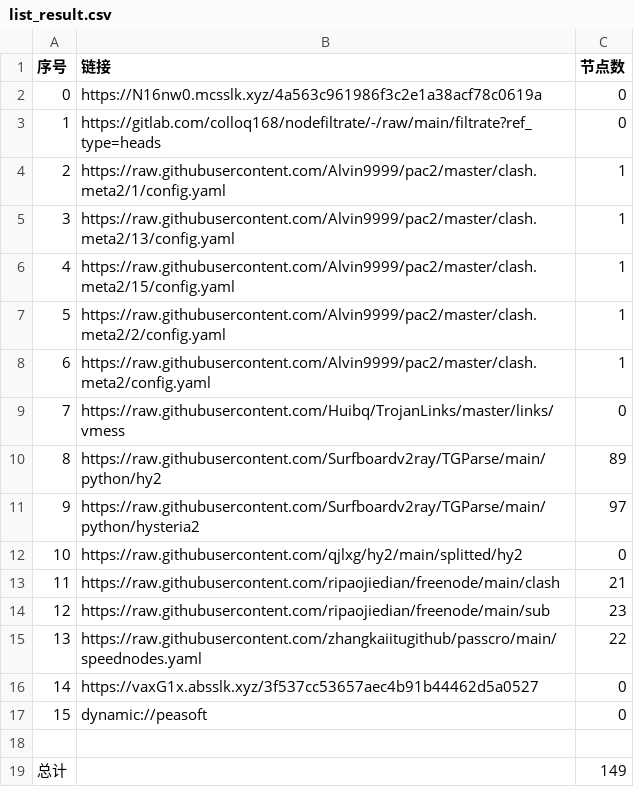
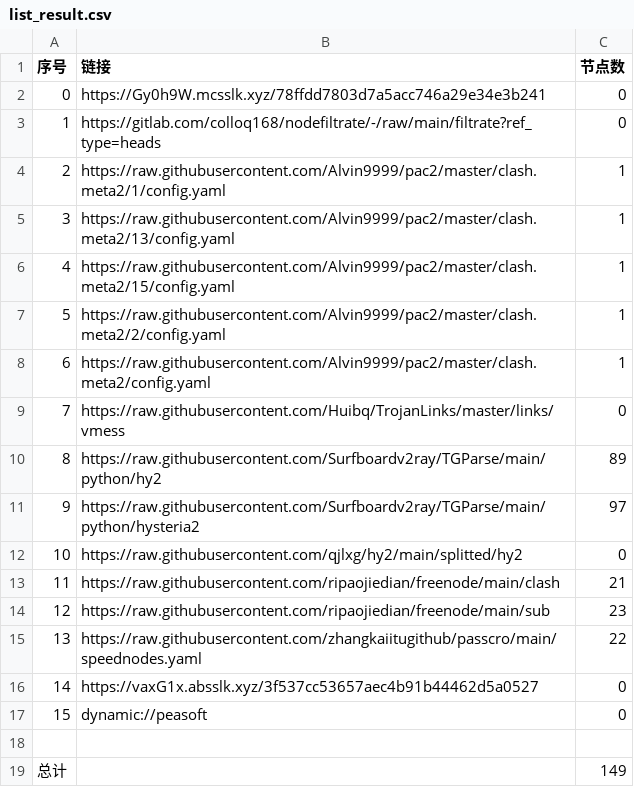
Before and after one commit to yg8080/AutoMergePublicNodes, a CSV file: list_result.csv, drawn as a sheet.

```diff
--- a/list_result.csv
+++ b/list_result.csv
@@ -1,3 +1,3 @@
 序号,链接,节点数
-0,https://N16nw0.mcsslk.xyz/4a563c961986f3c2e1a38acf78c0619a,0
+0,https://Gy0h9W.mcsslk.xyz/78ffdd7803d7a5acc746a29e34e3b241,0
 1,https://gitlab.com/colloq168/nodefiltrate/-/raw/main/filtrate?ref_type=heads,0
```
Also changed, not shown: 5 other files.
